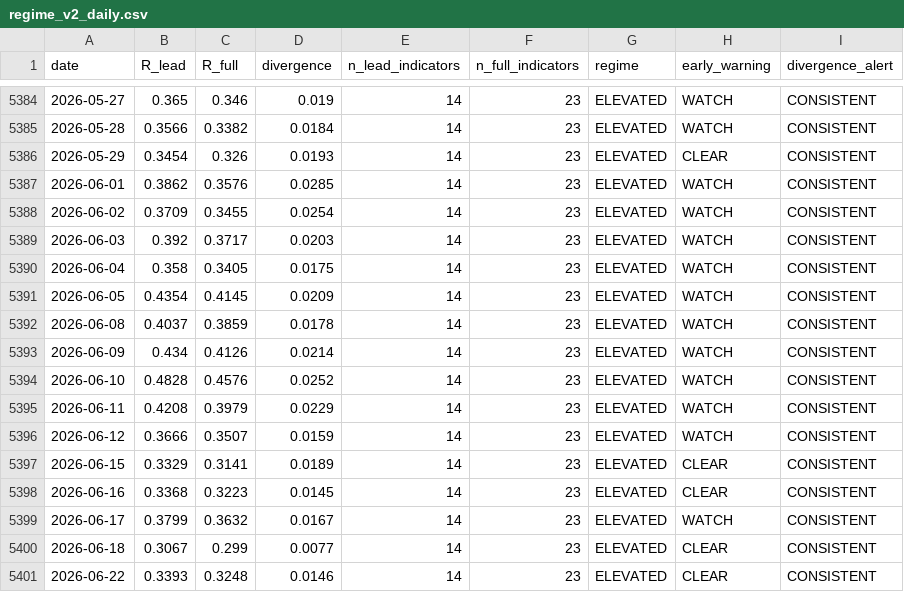
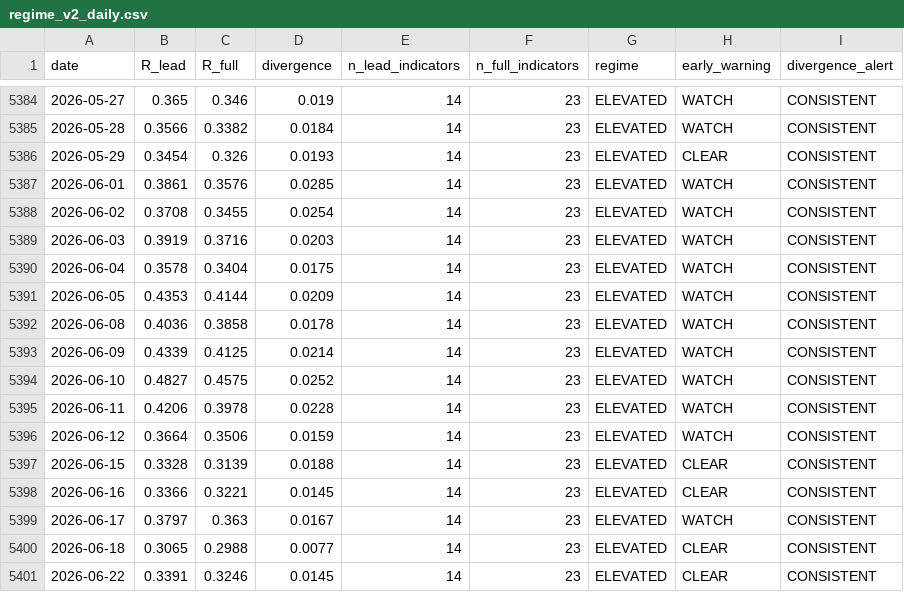
Before and after one commit to wernerhl/portfolio-tournament, a CSV file: data/regime_v2_daily.csv, drawn as a sheet; only a part is shown, gaps mark what is left out; the diff covers the shown part only.

```diff
--- a/data/regime_v2_daily.csv
+++ b/data/regime_v2_daily.csv
@@ -5386,16 +5386,16 @@ date,R_lead,R_full,divergence,n_lead_indicators,n_full_indicators,regime,early_w
 2026-05-29,0.3454,0.326,0.0193,14,23,ELEVATED,CLEAR,CONSISTENT
-2026-06-01,0.3862,0.3576,0.0285,14,23,ELEVATED,WATCH,CONSISTENT
-2026-06-02,0.3709,0.3455,0.0254,14,23,ELEVATED,WATCH,CONSISTENT
-2026-06-03,0.392,0.3717,0.0203,14,23,ELEVATED,WATCH,CONSISTENT
-2026-06-04,0.358,0.3405,0.0175,14,23,ELEVATED,WATCH,CONSISTENT
-2026-06-05,0.4354,0.4145,0.0209,14,23,ELEVATED,WATCH,CONSISTENT
-2026-06-08,0.4037,0.3859,0.0178,14,23,ELEVATED,WATCH,CONSISTENT
-2026-06-09,0.434,0.4126,0.0214,14,23,ELEVATED,WATCH,CONSISTENT
-2026-06-10,0.4828,0.4576,0.0252,14,23,ELEVATED,WATCH,CONSISTENT
-2026-06-11,0.4208,0.3979,0.0229,14,23,ELEVATED,WATCH,CONSISTENT
-2026-06-12,0.3666,0.3507,0.0159,14,23,ELEVATED,WATCH,CONSISTENT
-2026-06-15,0.3329,0.3141,0.0189,14,23,ELEVATED,CLEAR,CONSISTENT
-2026-06-16,0.3368,0.3223,0.0145,14,23,ELEVATED,CLEAR,CONSISTENT
-2026-06-17,0.3799,0.3632,0.0167,14,23,ELEVATED,WATCH,CONSISTENT
-2026-06-18,0.3067,0.299,0.0077,14,23,ELEVATED,CLEAR,CONSISTENT
-2026-06-22,0.3393,0.3248,0.0146,14,23,ELEVATED,CLEAR,CONSISTENT
+2026-06-01,0.3861,0.3576,0.0285,14,23,ELEVATED,WATCH,CONSISTENT
+2026-06-02,0.3708,0.3455,0.0254,14,23,ELEVATED,WATCH,CONSISTENT
+2026-06-03,0.3919,0.3716,0.0203,14,23,ELEVATED,WATCH,CONSISTENT
+2026-06-04,0.3578,0.3404,0.0175,14,23,ELEVATED,WATCH,CONSISTENT
+2026-06-05,0.4353,0.4144,0.0209,14,23,ELEVATED,WATCH,CONSISTENT
+2026-06-08,0.4036,0.3858,0.0178,14,23,ELEVATED,WATCH,CONSISTENT
+2026-06-09,0.4339,0.4125,0.0214,14,23,ELEVATED,WATCH,CONSISTENT
+2026-06-10,0.4827,0.4575,0.0252,14,23,ELEVATED,WATCH,CONSISTENT
+2026-06-11,0.4206,0.3978,0.0228,14,23,ELEVATED,WATCH,CONSISTENT
+2026-06-12,0.3664,0.3506,0.0159,14,23,ELEVATED,WATCH,CONSISTENT
+2026-06-15,0.3328,0.3139,0.0188,14,23,ELEVATED,CLEAR,CONSISTENT
+2026-06-16,0.3366,0.3221,0.0145,14,23,ELEVATED,CLEAR,CONSISTENT
+2026-06-17,0.3797,0.363,0.0167,14,23,ELEVATED,WATCH,CONSISTENT
+2026-06-18,0.3065,0.2988,0.0077,14,23,ELEVATED,CLEAR,CONSISTENT
+2026-06-22,0.3391,0.3246,0.0145,14,23,ELEVATED,CLEAR,CONSISTENT
```
Also changed, not shown: 1 added row and 79 edited cells elsewhere in this file, data/regime_daily.csv, data/regime_daily_published.csv, 24 other files.
